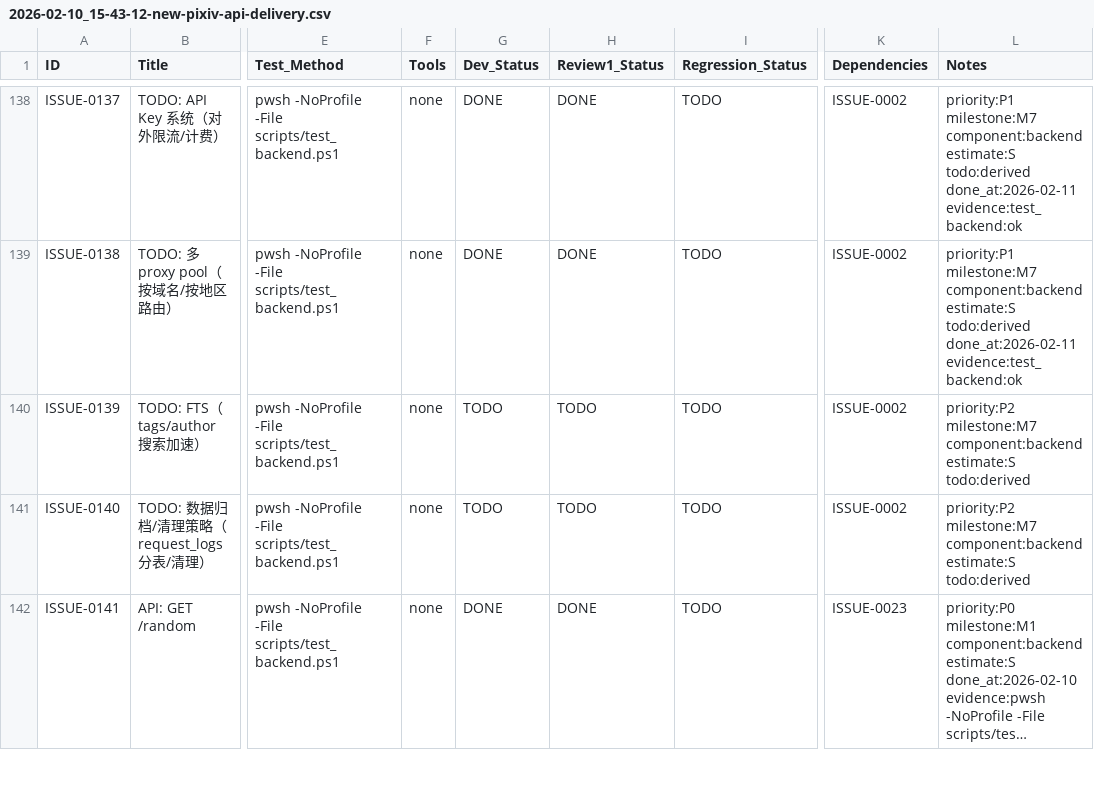
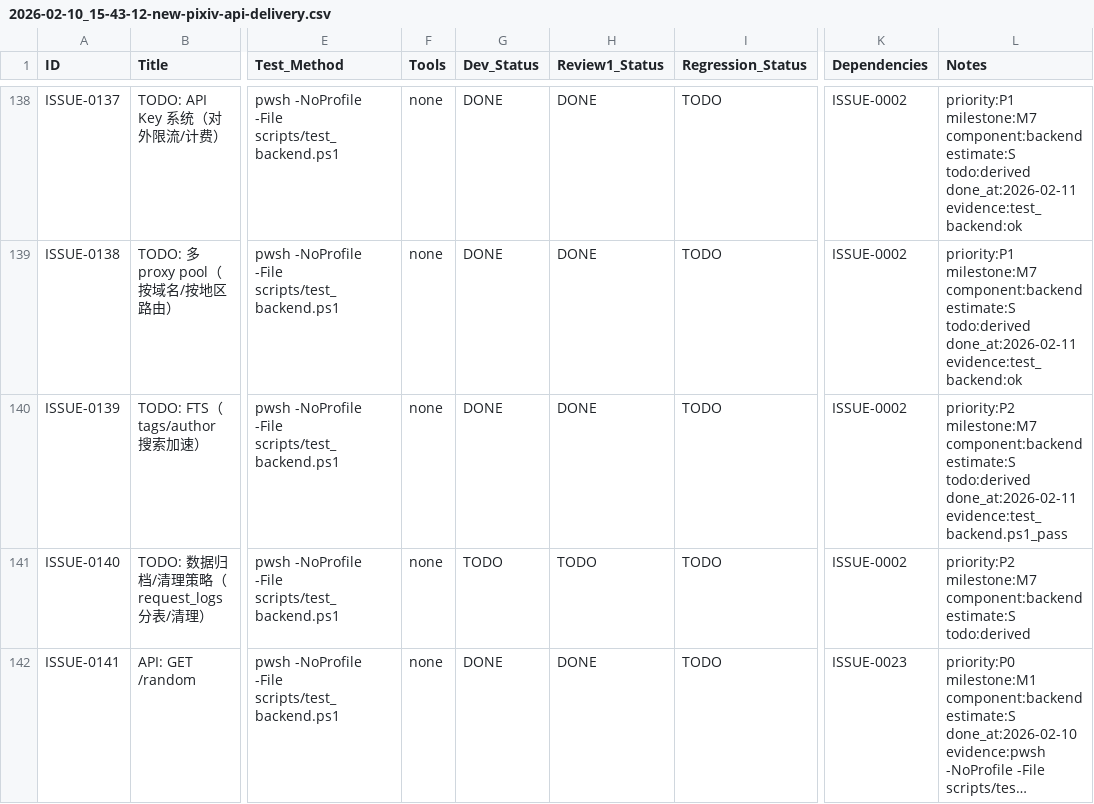
Before and after one commit to inliver233/random-mage, a CSV file: issues/2026-02-10_15-43-12-new-pixiv-api-delivery.csv, drawn as a sheet; only a part is shown, gaps mark what is left out; long unchanged cells end in …; the diff names each change by its address in the sheet, - before the commit and + after, or states it on an @@ line.

Commit message:
[ISSUE-0139] TODO: FTS（tags/author 搜索加速）

```diff
--- a/issues/2026-02-10_15-43-12-new-pixiv-api-delivery.csv
+++ b/issues/2026-02-10_15-43-12-new-pixiv-api-delivery.csv
-G140 (Dev_Status): TODO
+G140 (Dev_Status): DONE
-H140 (Review1_Status): TODO
+H140 (Review1_Status): DONE
-L140 (Notes): …estimate:S todo:derived
+L140 (Notes): …estimate:S todo:derived done_at:2026-02-11 evidence:test_backend.ps1_pass
```
Also changed, not shown: 6 other files.
